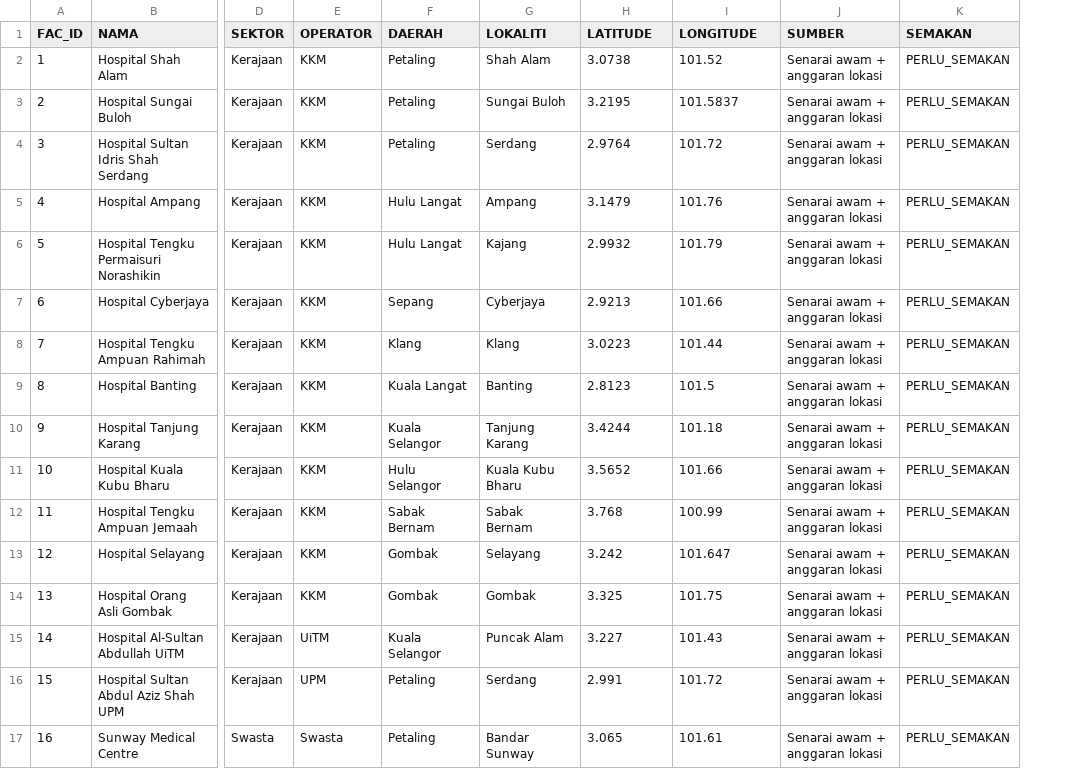
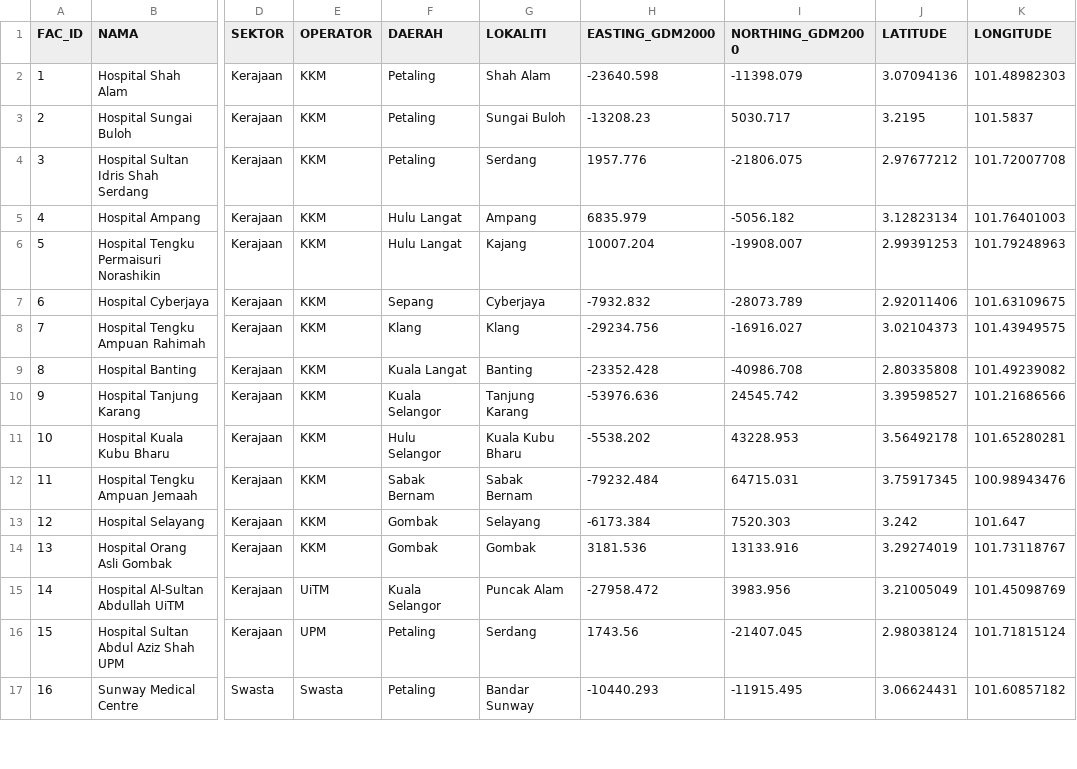
Before and after one commit to geospatialpms-glitch/Dashboard-Perumahan-Negeri-Selangor, a CSV file: kesihatan/data/fasiliti_kesihatan.csv, drawn as a sheet; only a part is shown, gaps mark what is left out; removed rows and columns are numbered as before the commit, all else as after; the diff covers the shown part only; the diff names each change by its address in the sheet, - before the commit and + after, or states it on an @@ line.

Commit message:
Set all health facility positions from GDM2000 Cassini Selangor geometry

```diff
--- a/kesihatan/data/fasiliti_kesihatan.csv
+++ b/kesihatan/data/fasiliti_kesihatan.csv
+column H (EASTING_GDM2000), rows 2-17: -23640.598 | -13208.23 | 1957.776 | 6835.979 | 10007.204 | -7932.832 | -29234.756 | -23352.428 | -53976.636 | -5538.202 | -79232.484 | -6173.384 | 3181.536 | -27958.472 | 1743.56 | -10440.293
+column I (NORTHING_GDM2000), rows 2-17: -11398.079 | 5030.717 | -21806.075 | -5056.182 | -19908.007 | -28073.789 | -16916.027 | -40986.708 | 24545.742 | 43228.953 | 64715.031 | 7520.303 | 13133.916 | 3983.956 | -21407.045 | -11915.495
-column J (SUMBER), rows 2-17: all Senarai awam + anggaran lokasi
-column K (SEMAKAN), rows 2-17: all PERLU_SEMAKAN
-J2 (LATITUDE): 3.0738
+J2 (LATITUDE): 3.07094136
-K2 (LONGITUDE): 101.52
+K2 (LONGITUDE): 101.48982303
-J4 (LATITUDE): 2.9764
+J4 (LATITUDE): 2.97677212
-K4 (LONGITUDE): 101.72
+K4 (LONGITUDE): 101.72007708
-J5 (LATITUDE): 3.1479
+J5 (LATITUDE): 3.12823134
-K5 (LONGITUDE): 101.76
+K5 (LONGITUDE): 101.76401003
-J6 (LATITUDE): 2.9932
+J6 (LATITUDE): 2.99391253
-K6 (LONGITUDE): 101.79
+K6 (LONGITUDE): 101.79248963
-J7 (LATITUDE): 2.9213
+J7 (LATITUDE): 2.92011406
-K7 (LONGITUDE): 101.66
+K7 (LONGITUDE): 101.63109675
-J8 (LATITUDE): 3.0223
+J8 (LATITUDE): 3.02104373
-K8 (LONGITUDE): 101.44
+K8 (LONGITUDE): 101.43949575
-J9 (LATITUDE): 2.8123
+J9 (LATITUDE): 2.80335808
-K9 (LONGITUDE): 101.5
+K9 (LONGITUDE): 101.49239082
-J10 (LATITUDE): 3.4244
+J10 (LATITUDE): 3.39598527
-K10 (LONGITUDE): 101.18
+K10 (LONGITUDE): 101.21686566
-J11 (LATITUDE): 3.5652
+J11 (LATITUDE): 3.56492178
-K11 (LONGITUDE): 101.66
+K11 (LONGITUDE): 101.65280281
-J12 (LATITUDE): 3.768
+J12 (LATITUDE): 3.75917345
-K12 (LONGITUDE): 100.99
+K12 (LONGITUDE): 100.98943476
-J14 (LATITUDE): 3.325
+J14 (LATITUDE): 3.29274019
-K14 (LONGITUDE): 101.75
+K14 (LONGITUDE): 101.73118767
-J15 (LATITUDE): 3.227
+J15 (LATITUDE): 3.21005049
-K15 (LONGITUDE): 101.43
+K15 (LONGITUDE): 101.45098769
-J16 (LATITUDE): 2.991
+J16 (LATITUDE): 2.98038124
-K16 (LONGITUDE): 101.72
+K16 (LONGITUDE): 101.71815124
-J17 (LATITUDE): 3.065
+J17 (LATITUDE): 3.06624431
-K17 (LONGITUDE): 101.61
+K17 (LONGITUDE): 101.60857182
```
Also changed, not shown: 126 edited cells elsewhere in this file.
